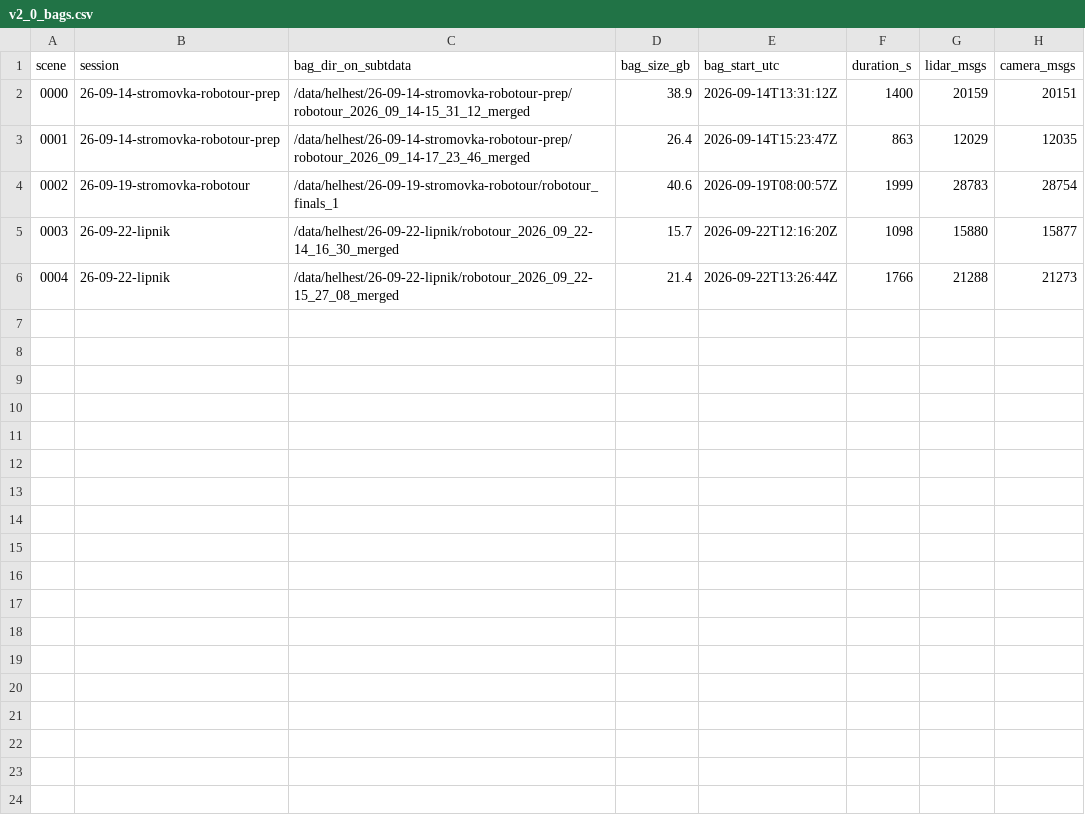
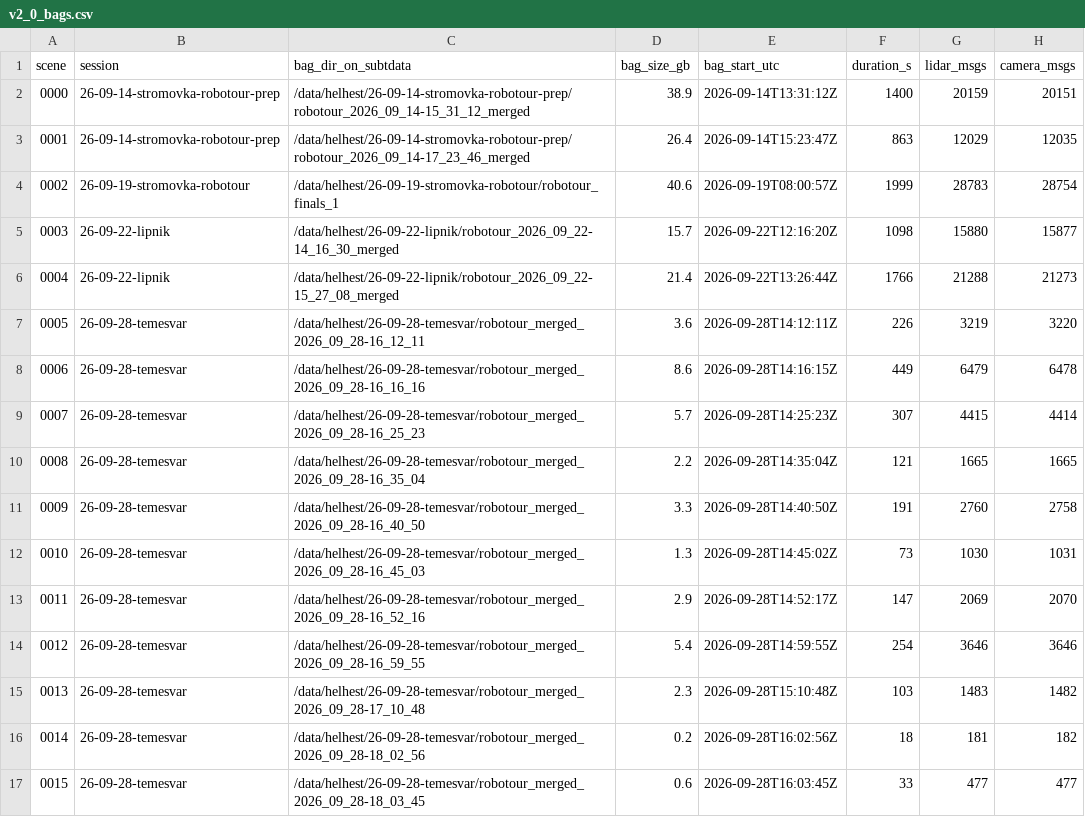
Before and after one commit to vlk-jan/dataset_tools, a CSV file: docs/v2_0_bags.csv, drawn as a sheet; the diff names each change by its address in the sheet, - before the commit and + after, or states it on an @@ line.

```diff
--- a/docs/v2_0_bags.csv
+++ b/docs/v2_0_bags.csv
+row 7: 0005 | 26-09-28-temesvar | /data/helhest/26-09-28-temesvar/robotour_merged_2026_09_28-16_12_11 | 3.6 | 2026-09-28T14:12:11Z | 226 | 3219 | 3220
+row 8: 0006 | 26-09-28-temesvar | /data/helhest/26-09-28-temesvar/robotour_merged_2026_09_28-16_16_16 | 8.6 | 2026-09-28T14:16:15Z | 449 | 6479 | 6478
+row 9: 0007 | 26-09-28-temesvar | /data/helhest/26-09-28-temesvar/robotour_merged_2026_09_28-16_25_23 | 5.7 | 2026-09-28T14:25:23Z | 307 | 4415 | 4414
+row 10: 0008 | 26-09-28-temesvar | /data/helhest/26-09-28-temesvar/robotour_merged_2026_09_28-16_35_04 | 2.2 | 2026-09-28T14:35:04Z | 121 | 1665 | 1665
+row 11: 0009 | 26-09-28-temesvar | /data/helhest/26-09-28-temesvar/robotour_merged_2026_09_28-16_40_50 | 3.3 | 2026-09-28T14:40:50Z | 191 | 2760 | 2758
+row 12: 0010 | 26-09-28-temesvar | /data/helhest/26-09-28-temesvar/robotour_merged_2026_09_28-16_45_03 | 1.3 | 2026-09-28T14:45:02Z | 73 | 1030 | 1031
+row 13: 0011 | 26-09-28-temesvar | /data/helhest/26-09-28-temesvar/robotour_merged_2026_09_28-16_52_16 | 2.9 | 2026-09-28T14:52:17Z | 147 | 2069 | 2070
+row 14: 0012 | 26-09-28-temesvar | /data/helhest/26-09-28-temesvar/robotour_merged_2026_09_28-16_59_55 | 5.4 | 2026-09-28T14:59:55Z | 254 | 3646 | 3646
+row 15: 0013 | 26-09-28-temesvar | /data/helhest/26-09-28-temesvar/robotour_merged_2026_09_28-17_10_48 | 2.3 | 2026-09-28T15:10:48Z | 103 | 1483 | 1482
+row 16: 0014 | 26-09-28-temesvar | /data/helhest/26-09-28-temesvar/robotour_merged_2026_09_28-18_02_56 | 0.2 | 2026-09-28T16:02:56Z | 18 | 181 | 182
+row 17: 0015 | 26-09-28-temesvar | /data/helhest/26-09-28-temesvar/robotour_merged_2026_09_28-18_03_45 | 0.6 | 2026-09-28T16:03:45Z | 33 | 477 | 477
```
Also changed, not shown: docs/v2_inventory.csv.
